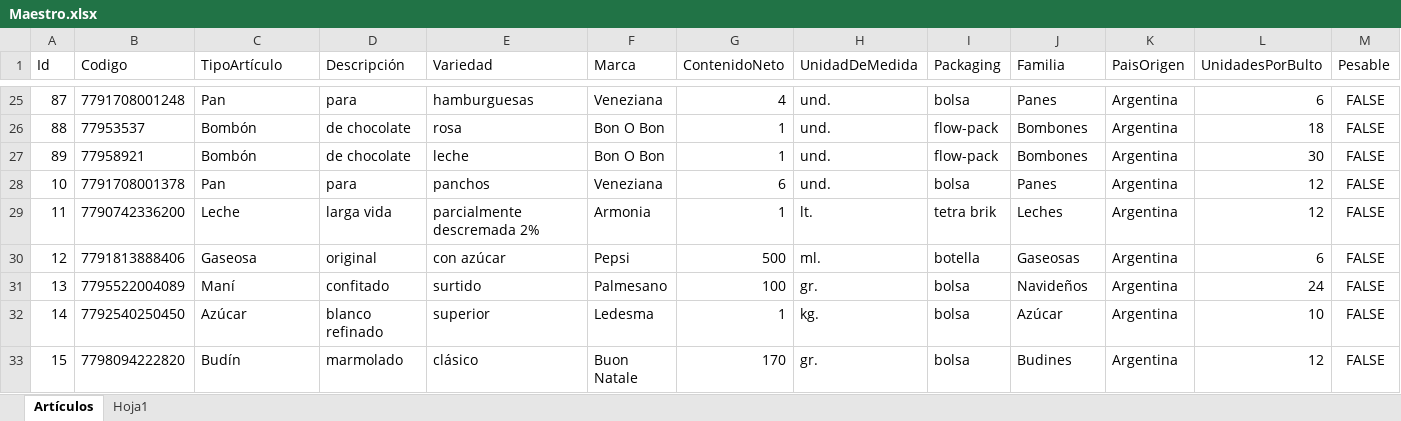
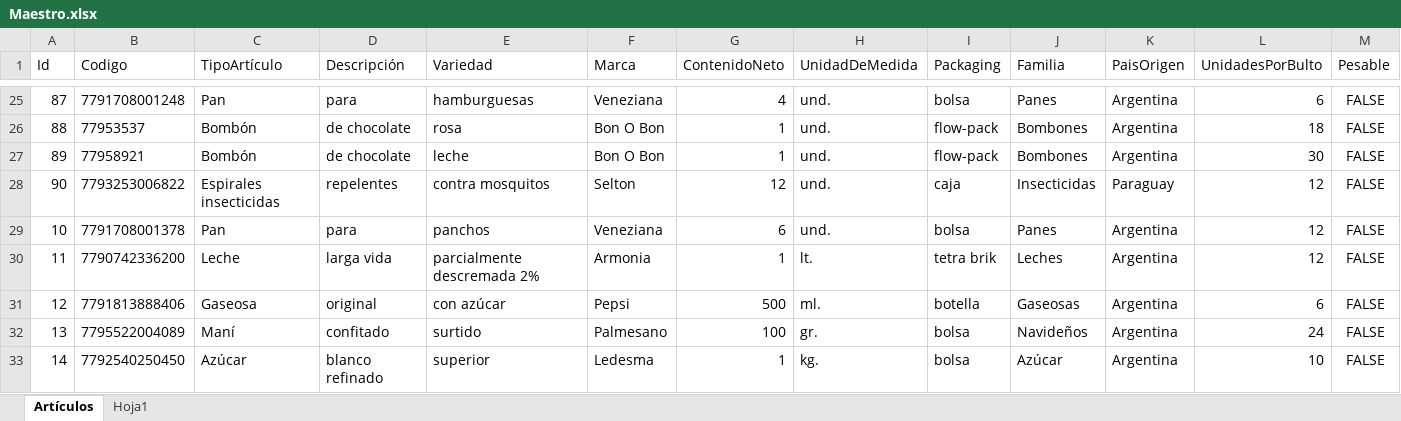
Before and after one commit to Juampita/Comercios, an Excel workbook: Maestro.xlsx, sheet Artículos, drawn as a sheet; only a part is shown, gaps mark what is left out; the shorter side is filled out with more unchanged rows; values as stored, in another font and other column widths than the file's, no borders; rows hold the shown columns only; the diff names each change by its address in the sheet, - before the commit and + after, or states it on an @@ line.

```diff
--- a/Maestro.xlsx (sheet Artículos)
+++ b/Maestro.xlsx (sheet Artículos)
+row 28: 90 | 7793253006822 | Espirales insecticidas | repelentes | contra mosquitos | Selton | 12 | und. | caja | Insecticidas | Paraguay | 12 | FALSE
```
Also changed, not shown: 1 other file.
